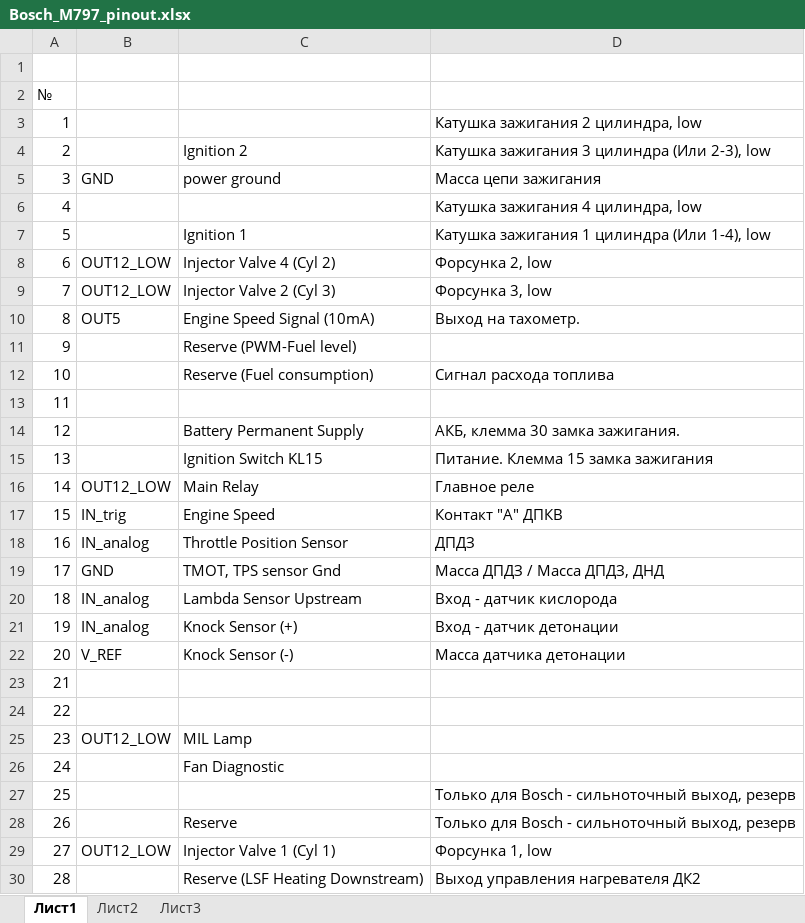
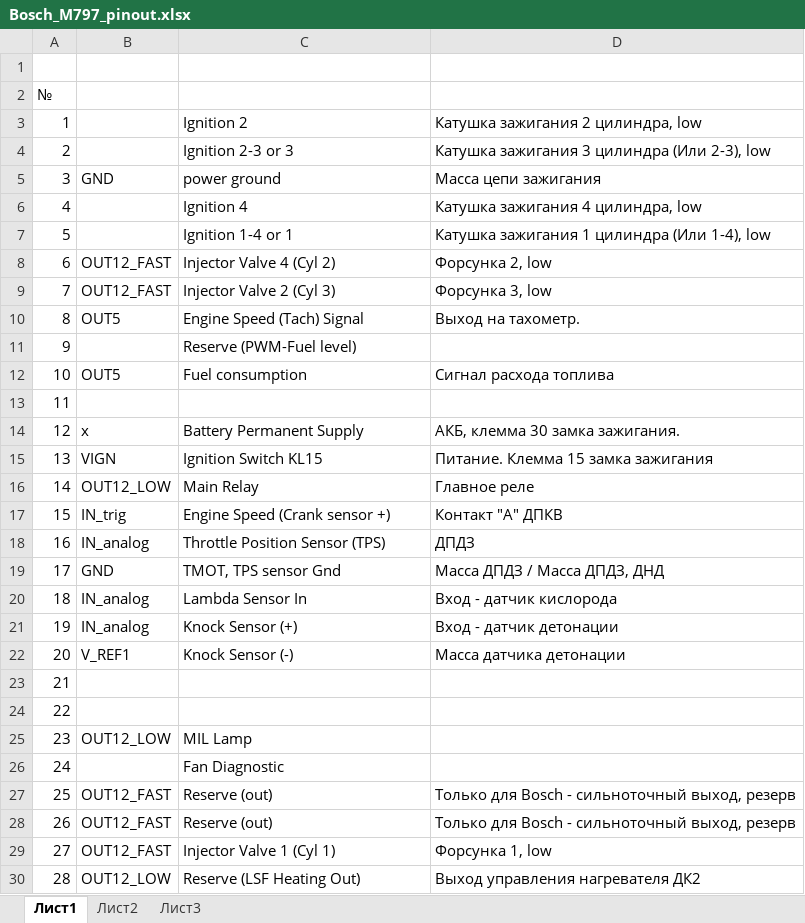
Before and after one commit to andreika-git/deucalion, an Excel workbook: Connectors/M7.9.7/Bosch_M797_pinout.xlsx, sheet Лист1, drawn as a sheet; only a part is shown; values as stored, in another font and other column widths than the file's, no borders; the diff covers the shown part only; the diff names each change by its address in the sheet, - before the commit and + after, or states it on an @@ line.

```diff
--- a/Connectors/M7.9.7/Bosch_M797_pinout.xlsx (sheet Лист1)
+++ b/Connectors/M7.9.7/Bosch_M797_pinout.xlsx (sheet Лист1)
-C3: (empty)
+C3: Ignition 2
-C4: Ignition 2
+C4: Ignition 2-3 or 3
-C6: (empty)
+C6: Ignition 4
-C7: Ignition 1
+C7: Ignition 1-4 or 1
-B8:B9: OUT12_LOW
+B8:B9: OUT12_FAST
-C10: Engine Speed Signal (10mA)
+C10: Engine Speed (Tach) Signal
-B12: (empty)
+B12: OUT5
-C12: Reserve (Fuel consumption)
+C12: Fuel consumption
-B14: (empty)
+B14: x
-B15: (empty)
+B15: VIGN
-C17: Engine Speed
+C17: Engine Speed (Crank sensor +)
-C18: Throttle Position Sensor
+C18: Throttle Position Sensor (TPS)
-C20: Lambda Sensor Upstream
+C20: Lambda Sensor In
-B22: V_REF
+B22: V_REF1
-B27:B28: (empty)
+B27:B28: OUT12_FAST
-C27: (empty)
+C27: Reserve (out)
-C28: Reserve
+C28: Reserve (out)
-B29: OUT12_LOW
+B29: OUT12_FAST
-B30: (empty)
+B30: OUT12_LOW
-C30: Reserve (LSF Heating Downstream)
+C30: Reserve (LSF Heating Out)
```
Also changed, not shown: 26 edited cells and cell formats elsewhere in this sheet, 13 other files.
